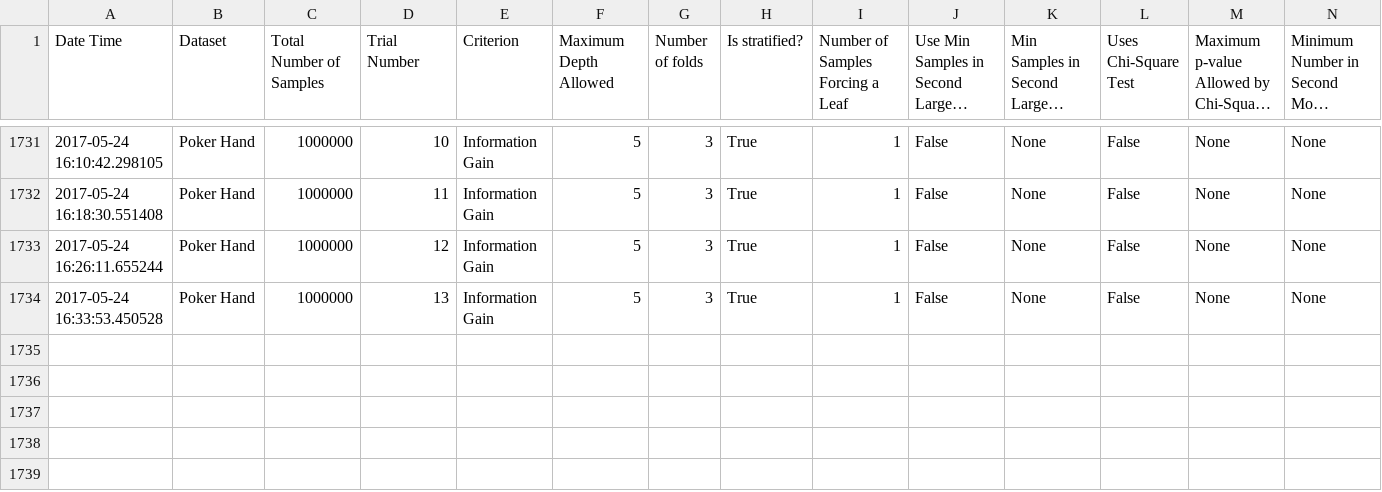
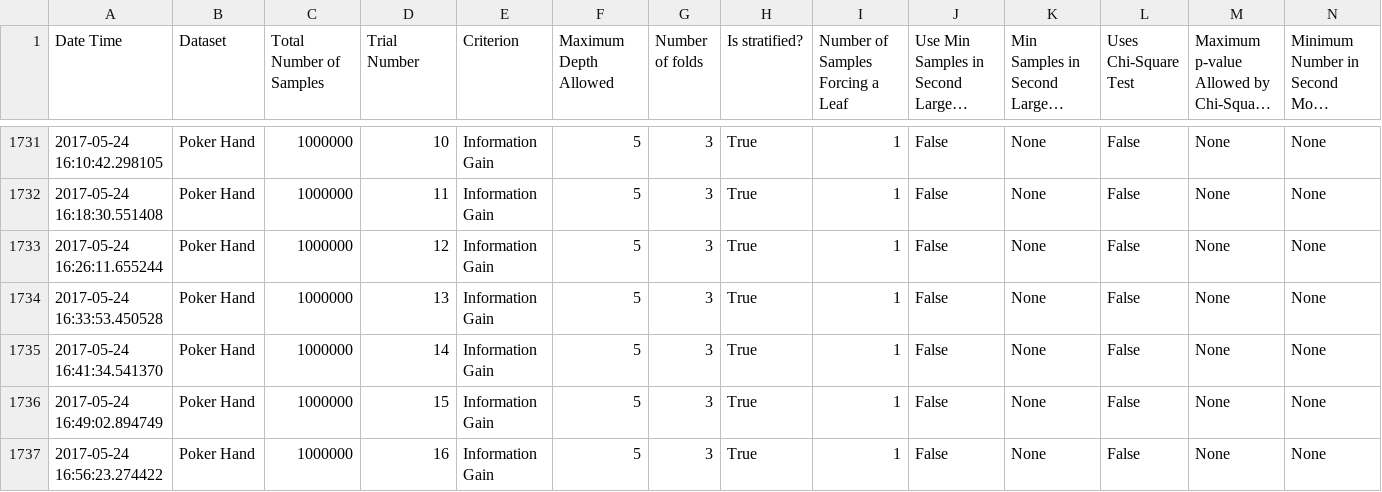
Before and after one commit to felipeamp/monte_carlo_paper, a CSV file: outputs/cross_validation_experiment/20_trials_information_gain/raw_output.csv, drawn as a sheet; only a part is shown, gaps mark what is left out; long unchanged cells end in …; rows hold the shown columns only; the diff names each change by its address in the sheet, - before the commit and + after, or states it on an @@ line.

```diff
--- a/outputs/cross_validation_experiment/20_trials_information_gain/raw_output.csv
+++ b/outputs/cross_validation_experiment/20_trials_information_gain/raw_output.csv
+row 1735: 2017-05-24 16:41:34.541370 | Poker Hand | 1000000 | 14 | Information Gain | 5 | 3 | True | 1 | False | None | False | None | None
+row 1736: 2017-05-24 16:49:02.894749 | Poker Hand | 1000000 | 15 | Information Gain | 5 | 3 | True | 1 | False | None | False | None | None
+row 1737: 2017-05-24 16:56:23.274422 | Poker Hand | 1000000 | 16 | Information Gain | 5 | 3 | True | 1 | False | None | False | None | None
```
Also changed, not shown: outputs/cross_validation_experiment/20_trials_with_chi_sq/raw_output.csv.
